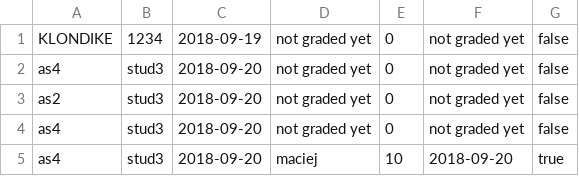
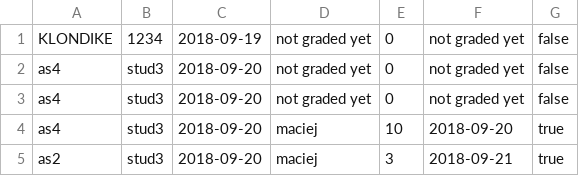
Before and after one commit to CodecoolKRK20173/ccms-daro-radian-rom, a CSV file: src/main/resources/submitted_assignments.csv, drawn as a sheet; removed rows and columns are numbered as before the commit, all else as after; the diff names each change by its address in the sheet, - before the commit and + after, or states it on an @@ line.

```diff
--- a/src/main/resources/submitted_assignments.csv
+++ b/src/main/resources/submitted_assignments.csv
-row 3: as2 | stud3 | 2018-09-20 | not graded yet | 0 | not graded yet | false
+row 5: as2 | stud3 | 2018-09-20 | maciej | 3 | 2018-09-21 | true
```
Also changed, not shown: src/main/resources/accounts.csv, src/main/resources/staff.csv, 7 other files.
